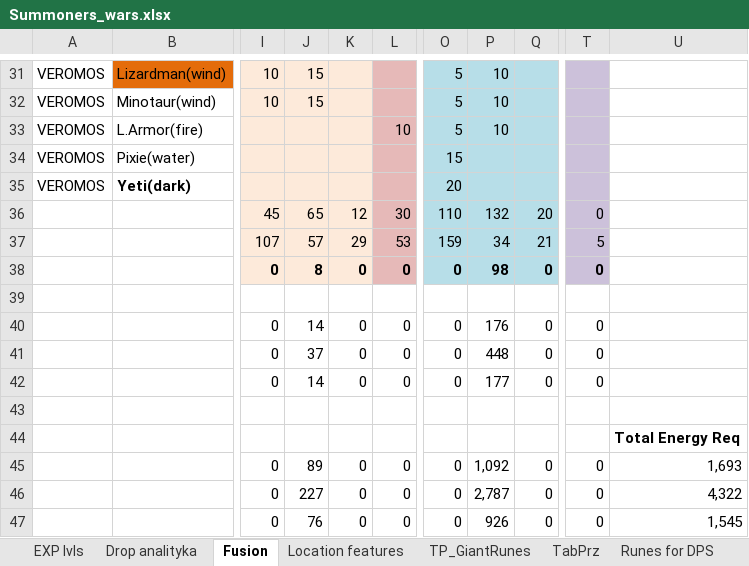
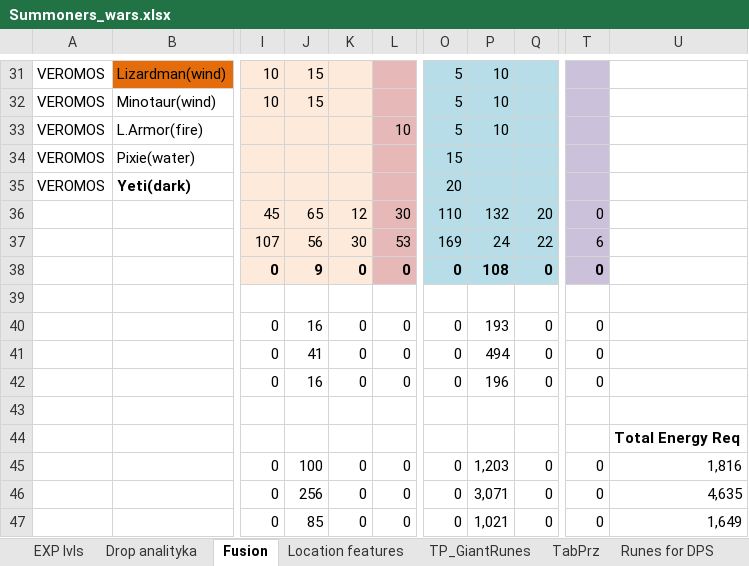
Before and after one commit to mariusz1976/mmorpg, an Excel workbook: Summoners_wars.xlsx, sheet Fusion, drawn as a sheet; only a part is shown, gaps mark what is left out; values as stored, in another font and other column widths than the file's, no borders; the diff names each change by its address in the sheet, - before the commit and + after, or states it on an @@ line.

```diff
--- a/Summoners_wars.xlsx (sheet Fusion)
+++ b/Summoners_wars.xlsx (sheet Fusion)
-J37: 57
+J37: 56
-K37: 29
+K37: 30
-O37: 159
+O37: 169
-P37: 34
+P37: 24
-Q37: 21
+Q37: 22
-T37: 5
+T37: 6
-J38: 8
+J38: 9
-P38: 98
+P38: 108
-J40: 14
+J40: 16
-P40: 176
+P40: 193
-J41: 37
+J41: 41
-P41: 448
+P41: 494
-J42: 14
+J42: 16
-P42: 177
+P42: 196
-J45: 89
+J45: 100
-P45: 1,092
+P45: 1,203
-U45: 1,693
+U45: 1,816
-J46: 227
+J46: 256
-P46: 2,787
+P46: 3,071
-U46: 4,322
+U46: 4,635
-J47: 76
+J47: 85
-P47: 926
+P47: 1,021
-U47: 1,545
+U47: 1,649
```
Also changed, not shown: sheet Drop analityka, sheet EXP lvls, sheet Location features, sheet Summary.
